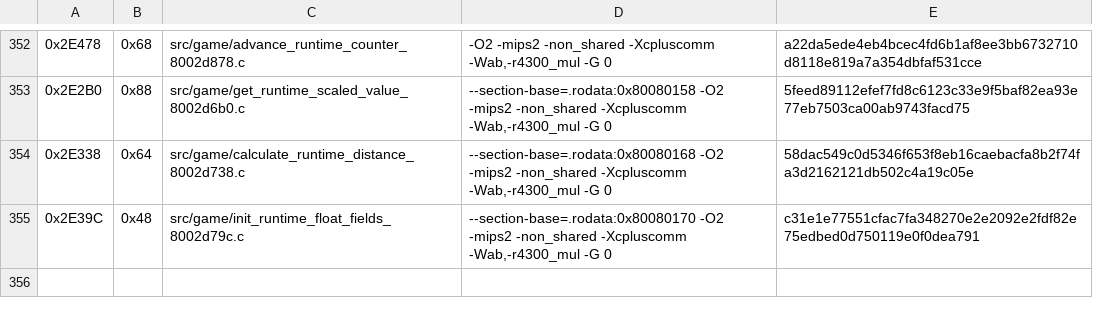
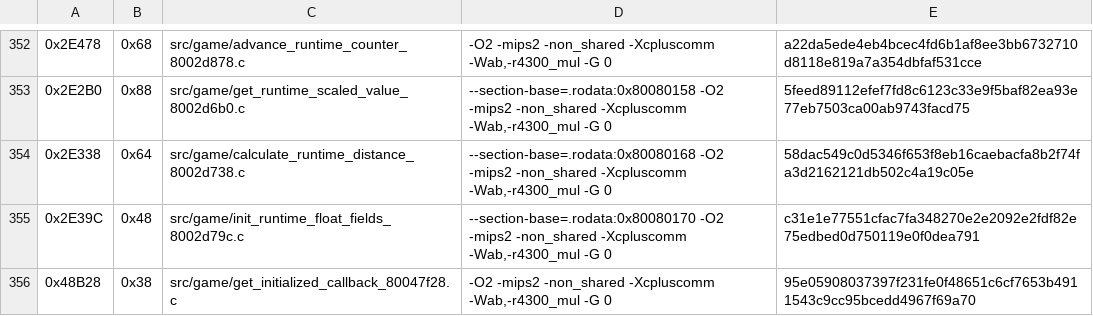
Before and after one commit to TheGh0stShip/Nagano-Winter-Olympics-98-N64, a TSV file: config/us/matching_ido_units.tsv, drawn as a sheet; only a part is shown, gaps mark what is left out.

Commit message:
Match initialized callback helper

```diff
--- a/config/us/matching_ido_units.tsv
+++ b/config/us/matching_ido_units.tsv
@@ -355 +355,2 @@
 0x2E39C	0x48	src/game/init_runtime_float_fields_8002d79c.c	--section-base=.rodata:0x80080170 -O2 -mips2 -non_shared -Xcpluscomm -Wab,-r4300_mul -G 0	c31e1e77551cfac7fa348270e2e2092e2fdf82e75edbed0d750119e0f0dea791
+0x48B28	0x38	src/game/get_initialized_callback_80047f28.c	-O2 -mips2 -non_shared -Xcpluscomm -Wab,-r4300_mul -G 0	95e05908037397f231fe0f48651c6cf7653b4911543c9cc95bcedd4967f69a70
```
Also changed, not shown: 6 other files.
